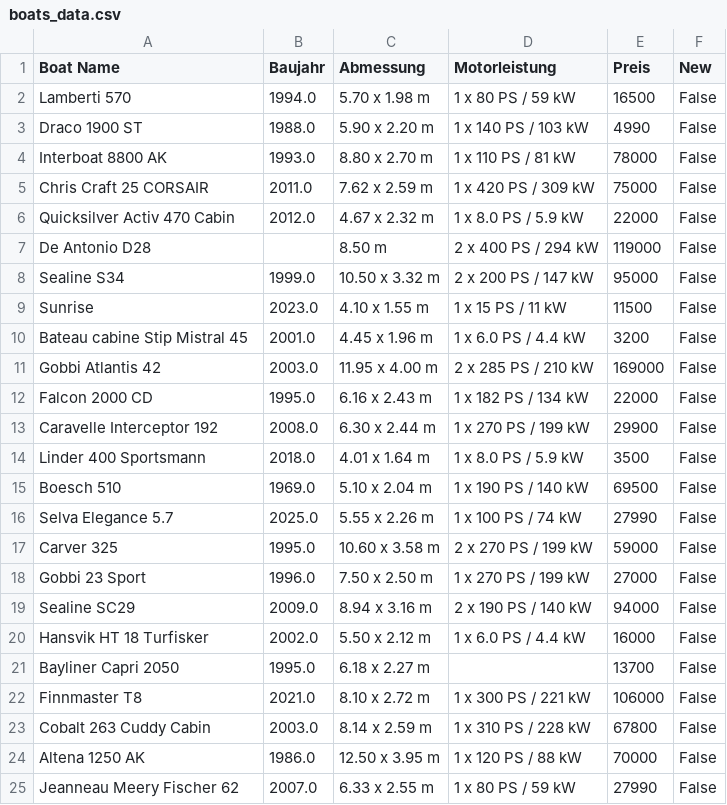
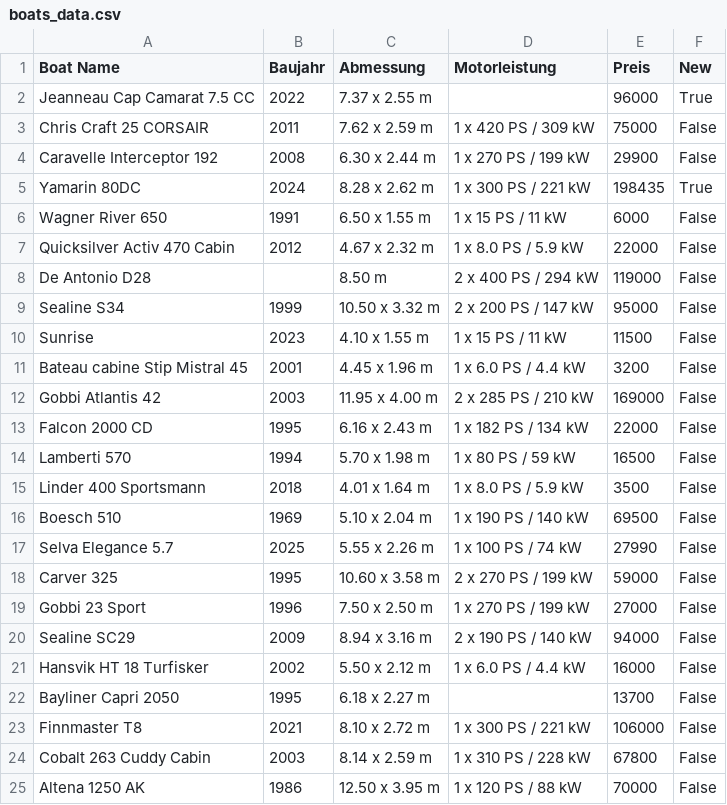
Before and after one commit to ledostxx/boat-valuation, a CSV file: boats_data.csv, drawn as a sheet.

```diff
--- a/boats_data.csv
+++ b/boats_data.csv
@@ -1,25 +1,25 @@
 Boat Name,Baujahr,Abmessung,Motorleistung,Preis,New
-Lamberti 570,1994.0,5.70 x 1.98 m,1 x 80 PS / 59 kW,16500,False
-Draco 1900 ST,1988.0,5.90 x 2.20 m,1 x 140 PS / 103 kW,4990,False
-Interboat 8800 AK,1993.0,8.80 x 2.70 m,1 x 110 PS / 81 kW,78000,False
-Chris Craft 25 CORSAIR,2011.0,7.62 x 2.59 m,1 x 420 PS / 309 kW,75000,False
-Quicksilver Activ 470 Cabin,2012.0,4.67 x 2.32 m,1 x 8.0 PS / 5.9 kW,22000,False
+Jeanneau Cap Camarat 7.5 CC,2022,7.37 x 2.55 m,,96000,True
+Chris Craft 25 CORSAIR,2011,7.62 x 2.59 m,1 x 420 PS / 309 kW,75000,False
+Caravelle Interceptor 192,2008,6.30 x 2.44 m,1 x 270 PS / 199 kW,29900,False
+Yamarin 80DC,2024,8.28 x 2.62 m,1 x 300 PS / 221 kW,198435,True
+Wagner River 650,1991,6.50 x 1.55 m,1 x 15 PS / 11 kW,6000,False
+Quicksilver Activ 470 Cabin,2012,4.67 x 2.32 m,1 x 8.0 PS / 5.9 kW,22000,False
 De Antonio D28,,8.50 m,2 x 400 PS / 294 kW,119000,False
-Sealine S34,1999.0,10.50 x 3.32 m,2 x 200 PS / 147 kW,95000,False
-Sunrise,2023.0,4.10 x 1.55 m,1 x 15 PS / 11 kW,11500,False
-Bateau cabine Stip Mistral 45,2001.0,4.45 x 1.96 m,1 x 6.0 PS / 4.4 kW,3200,False
-Gobbi Atlantis 42,2003.0,11.95 x 4.00 m,2 x 285 PS / 210 kW,169000,False
-Falcon 2000 CD,1995.0,6.16 x 2.43 m,1 x 182 PS / 134 kW,22000,False
-Caravelle Interceptor 192,2008.0,6.30 x 2.44 m,1 x 270 PS / 199 kW,29900,False
-Linder 400 Sportsmann,2018.0,4.01 x 1.64 m,1 x 8.0 PS / 5.9 kW,3500,False
-Boesch 510,1969.0,5.10 x 2.04 m,1 x 190 PS / 140 kW,69500,False
-Selva Elegance 5.7,2025.0,5.55 x 2.26 m,1 x 100 PS / 74 kW,27990,False
-Carver 325,1995.0,10.60 x 3.58 m,2 x 270 PS / 199 kW,59000,False
-Gobbi 23 Sport,1996.0,7.50 x 2.50 m,1 x 270 PS / 199 kW,27000,False
-Sealine SC29,2009.0,8.94 x 3.16 m,2 x 190 PS / 140 kW,94000,False
-Hansvik HT 18 Turfisker,2002.0,5.50 x 2.12 m,1 x 6.0 PS / 4.4 kW,16000,False
-Bayliner Capri 2050,1995.0,6.18 x 2.27 m,,13700,False
-Finnmaster T8,2021.0,8.10 x 2.72 m,1 x 300 PS / 221 kW,106000,False
-Cobalt 263 Cuddy Cabin,2003.0,8.14 x 2.59 m,1 x 310 PS / 228 kW,67800,False
-Altena 1250 AK,1986.0,12.50 x 3.95 m,1 x 120 PS / 88 kW,70000,False
-Jeanneau Meery Fischer 62,2007.0,6.33 x 2.55 m,1 x 80 PS / 59 kW,27990,False
+Sealine S34,1999,10.50 x 3.32 m,2 x 200 PS / 147 kW,95000,False
+Sunrise,2023,4.10 x 1.55 m,1 x 15 PS / 11 kW,11500,False
+Bateau cabine Stip Mistral 45,2001,4.45 x 1.96 m,1 x 6.0 PS / 4.4 kW,3200,False
+Gobbi Atlantis 42,2003,11.95 x 4.00 m,2 x 285 PS / 210 kW,169000,False
+Falcon 2000 CD,1995,6.16 x 2.43 m,1 x 182 PS / 134 kW,22000,False
+Lamberti 570,1994,5.70 x 1.98 m,1 x 80 PS / 59 kW,16500,False
+Linder 400 Sportsmann,2018,4.01 x 1.64 m,1 x 8.0 PS / 5.9 kW,3500,False
+Boesch 510,1969,5.10 x 2.04 m,1 x 190 PS / 140 kW,69500,False
+Selva Elegance 5.7,2025,5.55 x 2.26 m,1 x 100 PS / 74 kW,27990,False
+Carver 325,1995,10.60 x 3.58 m,2 x 270 PS / 199 kW,59000,False
+Gobbi 23 Sport,1996,7.50 x 2.50 m,1 x 270 PS / 199 kW,27000,False
+Sealine SC29,2009,8.94 x 3.16 m,2 x 190 PS / 140 kW,94000,False
+Hansvik HT 18 Turfisker,2002,5.50 x 2.12 m,1 x 6.0 PS / 4.4 kW,16000,False
+Bayliner Capri 2050,1995,6.18 x 2.27 m,,13700,False
+Finnmaster T8,2021,8.10 x 2.72 m,1 x 300 PS / 221 kW,106000,False
+Cobalt 263 Cuddy Cabin,2003,8.14 x 2.59 m,1 x 310 PS / 228 kW,67800,False
+Altena 1250 AK,1986,12.50 x 3.95 m,1 x 120 PS / 88 kW,70000,False
```
Also changed, not shown: 1 other file.
